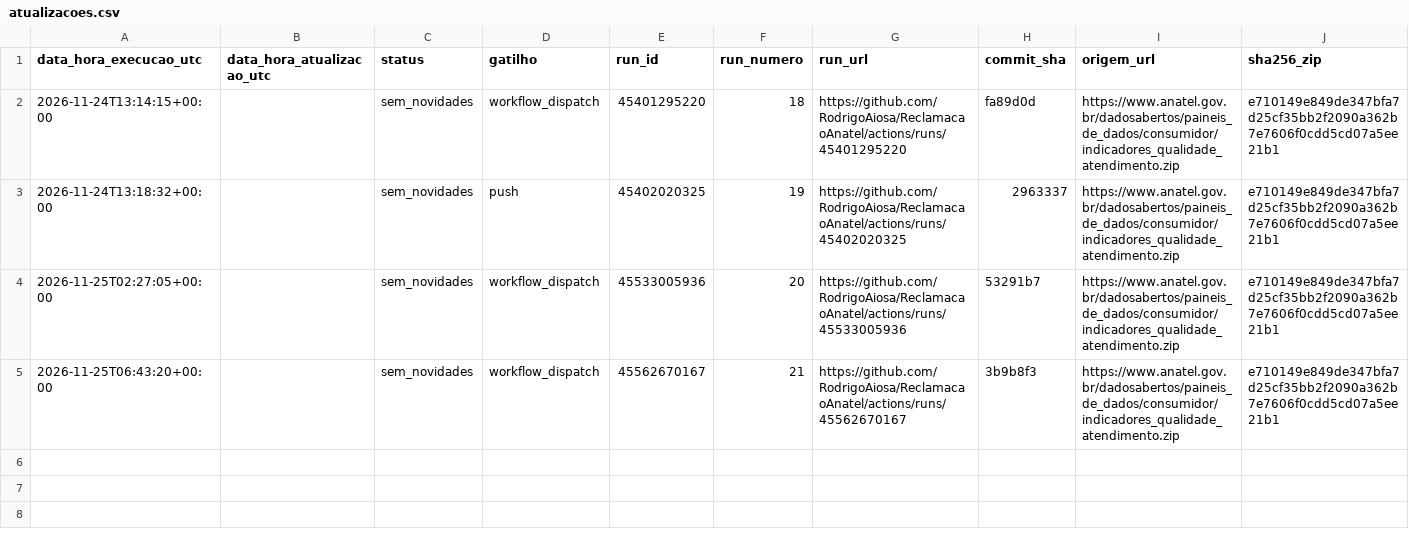
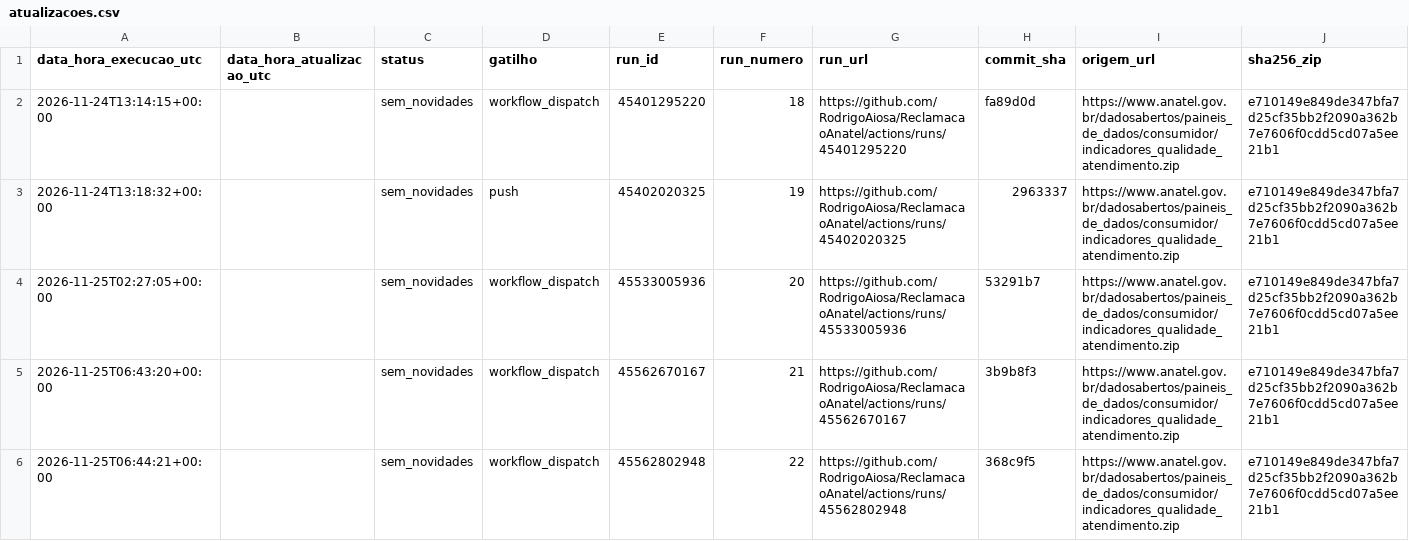
Before and after one commit to RodrigoAiosa/ReclamacaoAnatel, a CSV file: logs/atualizacoes.csv, drawn as a sheet; only a part is shown; rows hold the shown columns only; the diff names each change by its address in the sheet, - before the commit and + after, or states it on an @@ line.

```diff
--- a/logs/atualizacoes.csv
+++ b/logs/atualizacoes.csv
+row 6: 2026-11-25T06:44:21+00:00 |  | sem_novidades | workflow_dispatch | 45562802948 | 22 | https://github.com/RodrigoAiosa/ReclamacaoAnatel/actions/runs/45562802948 | 368c9f5 | https://www.anatel.gov.br/dadosabertos/paineis_de_dados/consumidor/indicadores_qualidade_atendimento.zip | e710149e849de347bfa7d25cf35bb2f2090a362b7e7606f0cdd5cd07a5ee21b1
```
Also changed, not shown: 1 other file.
